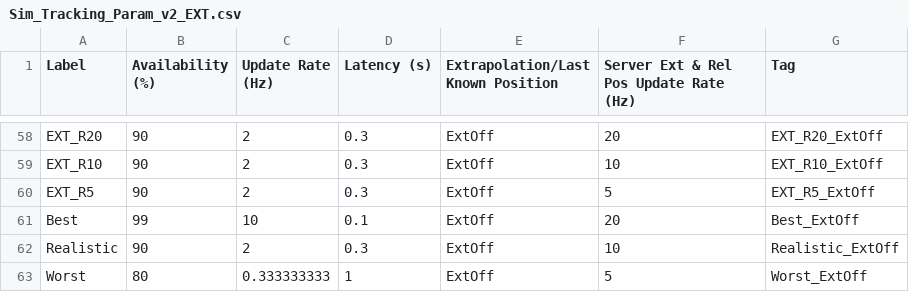
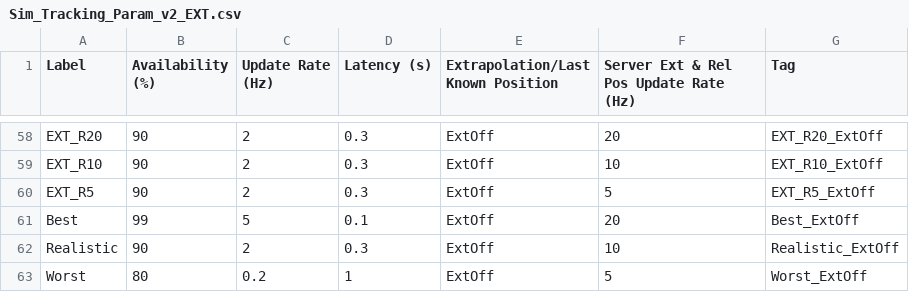
Before and after one commit to zhihaoquek/AAM_Sim, a CSV file: MonteCarlo/TwoAircraftEncounter/Sim_Tracking_Param_v2_EXT.csv, drawn as a sheet; only a part is shown, gaps mark what is left out.

Commit message:
Updated Sim_Tracking_Param_v2_EXT.csv file with latest parameters

```diff
--- a/MonteCarlo/TwoAircraftEncounter/Sim_Tracking_Param_v2_EXT.csv
+++ b/MonteCarlo/TwoAircraftEncounter/Sim_Tracking_Param_v2_EXT.csv
@@ -60,4 +60,4 @@ EXT_R10,90,2,0.3,ExtOff,10,EXT_R10_ExtOff
 EXT_R5,90,2,0.3,ExtOff,5,EXT_R5_ExtOff
-Best,99,10,0.1,ExtOff,20,Best_ExtOff
+Best,99,5,0.1,ExtOff,20,Best_ExtOff
 Realistic,90,2,0.3,ExtOff,10,Realistic_ExtOff
-Worst,80,0.333333333,1,ExtOff,5,Worst_ExtOff
+Worst,80,0.2,1,ExtOff,5,Worst_ExtOff
```
Also changed, not shown: 1 other file.
